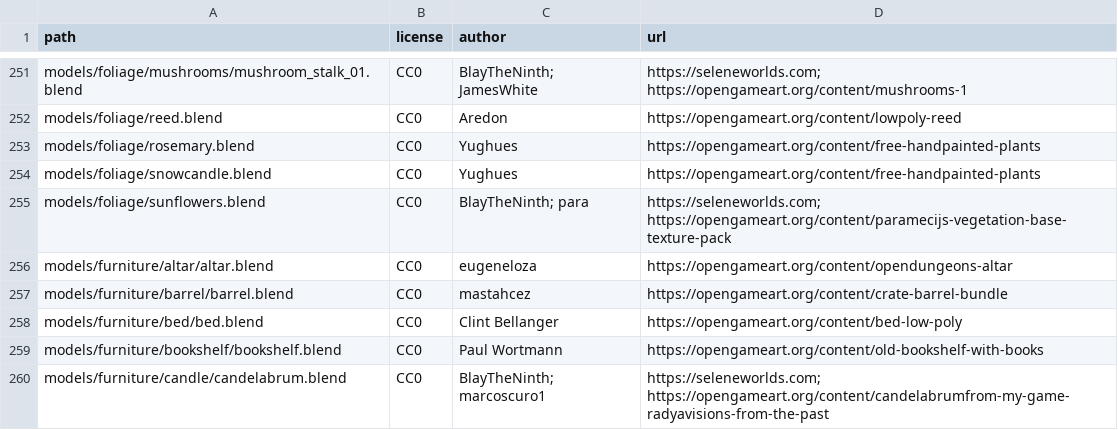
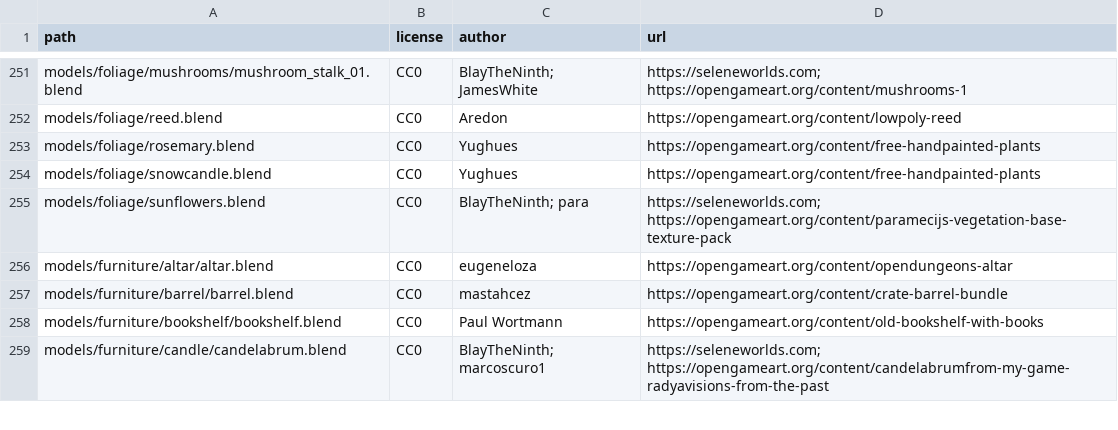
Before and after one commit to SeleneWorlds/Illarion-Gobaith-Assets, a CSV file: CREDITS.csv, drawn as a sheet; only a part is shown, gaps mark what is left out; the diff names each change by its address in the sheet, - before the commit and + after, or states it on an @@ line.

```diff
--- a/CREDITS.csv
+++ b/CREDITS.csv
-row 258: models/furniture/bed/bed.blend | CC0 | Clint Bellanger | https://opengameart.org/content/bed-low-poly
```
Also changed, not shown: 25 other files.
